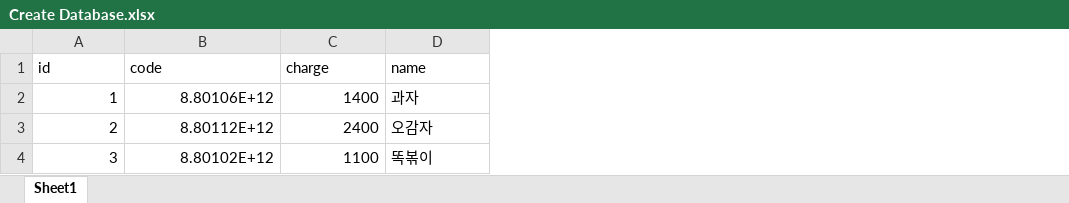
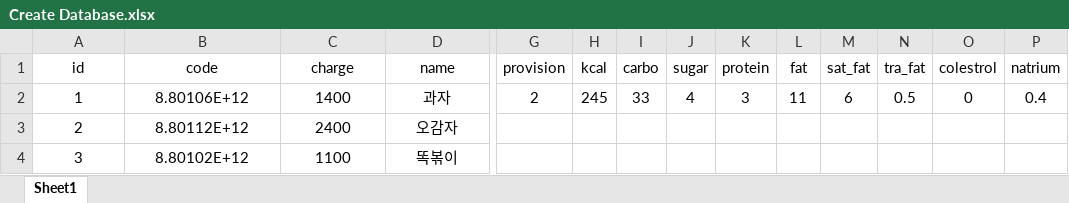
Before and after one commit to leejaeyun159/dddd, an Excel workbook: Create Database.xlsx, sheet Sheet1, drawn as a sheet; only a part is shown, gaps mark what is left out; values as stored, in another font and other column widths than the file's, no borders; the diff covers the shown part only; the diff names each change by its address in the sheet, - before the commit and + after, or states it on an @@ line.

```diff
--- a/Create Database.xlsx (sheet Sheet1)
+++ b/Create Database.xlsx (sheet Sheet1)
+column G (provision), row 2: 2
+column H (kcal), row 2: 245
+column I (carbo), row 2: 33
+column J (sugar), row 2: 4
+column K (protein), row 2: 3
+column L (fat), row 2: 11
+column M (sat_fat), row 2: 6
+column N (tra_fat), row 2: 0.5
+column O (colestrol), row 2: 0
+column P (natrium), row 2: 0.4
-A1:D1 alignment: left
+A1:D1 alignment: center
-A2:C4 alignment: right
+A2:C4 alignment: center
-D2:D4 alignment: left
+D2:D4 alignment: center
```
Also changed, not shown: cell formats elsewhere in this sheet, 13 other files.
